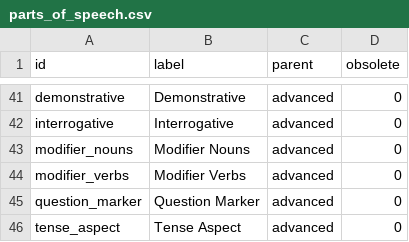
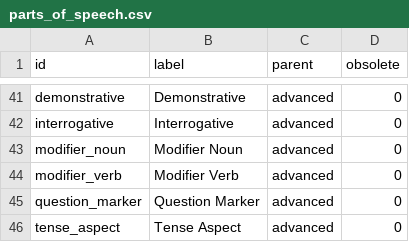
Before and after one commit to plasticviking/fv-web-ui, a CSV file: FirstVoicesData/src/main/resources/data/vocabularies/parts_of_speech.csv, drawn as a sheet; only a part is shown, gaps mark what is left out.

```diff
--- a/FirstVoicesData/src/main/resources/data/vocabularies/parts_of_speech.csv
+++ b/FirstVoicesData/src/main/resources/data/vocabularies/parts_of_speech.csv
@@ -42,4 +42,4 @@
 "interrogative","Interrogative","advanced",0
-"modifier_nouns","Modifier Nouns","advanced",0
-"modifier_verbs","Modifier Verbs","advanced",0
+"modifier_noun","Modifier Noun","advanced",0
+"modifier_verb","Modifier Verb","advanced",0
 "question_marker","Question Marker","advanced",0
```
Also changed, not shown: 1 other file.
